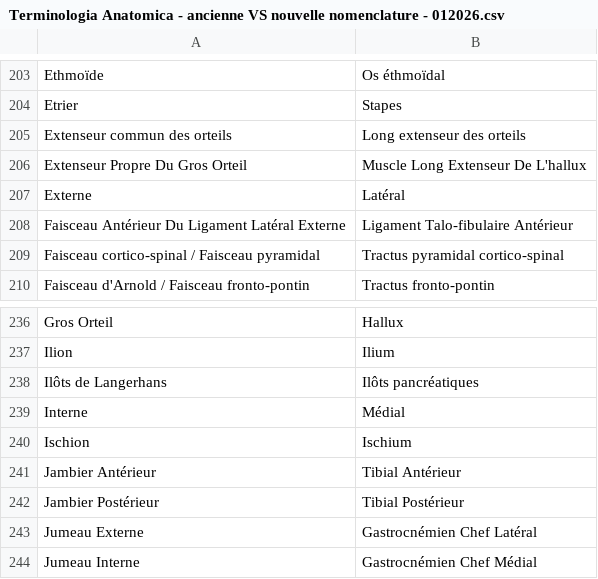
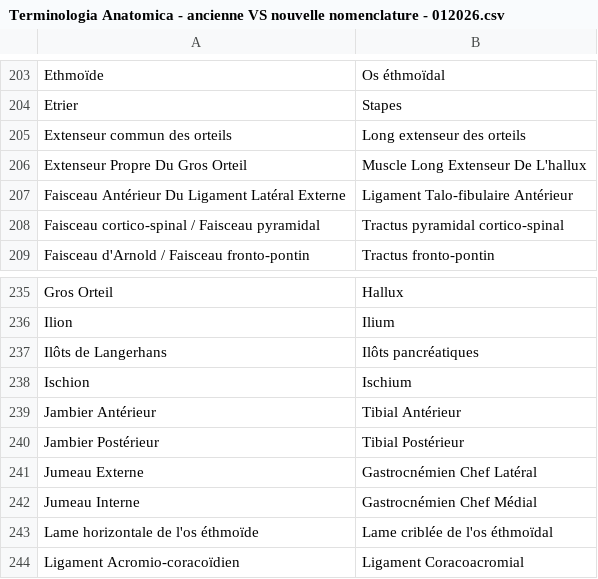
Before and after one commit to ansforge/interop-outil-nrc-validateur-batch, a CSV file: validateur_batch/Terminologia Anatomica - ancienne VS nouvelle nomenclature - 012026.csv, drawn as a sheet; only a part is shown, gaps mark what is left out; the shorter side is filled out with more unchanged rows.

Commit message:
Ignorer terminologica anatomica latéral et médial

```diff
--- a/validateur_batch/Terminologia Anatomica - ancienne VS nouvelle nomenclature - 012026.csv
+++ b/validateur_batch/Terminologia Anatomica - ancienne VS nouvelle nomenclature - 012026.csv
@@ -206,3 +206,2 @@ Extenseur commun des orteils;Long extenseur des orteils
 Extenseur Propre Du Gros Orteil;Muscle Long Extenseur De L'hallux
-Externe;Latéral
 Faisceau Antérieur Du Ligament Latéral Externe;Ligament Talo-fibulaire Antérieur
@@ -238,3 +237,2 @@ Ilion;Ilium
 Ilôts de Langerhans;Ilôts pancréatiques
-Interne;Médial
 Ischion;Ischium
```
